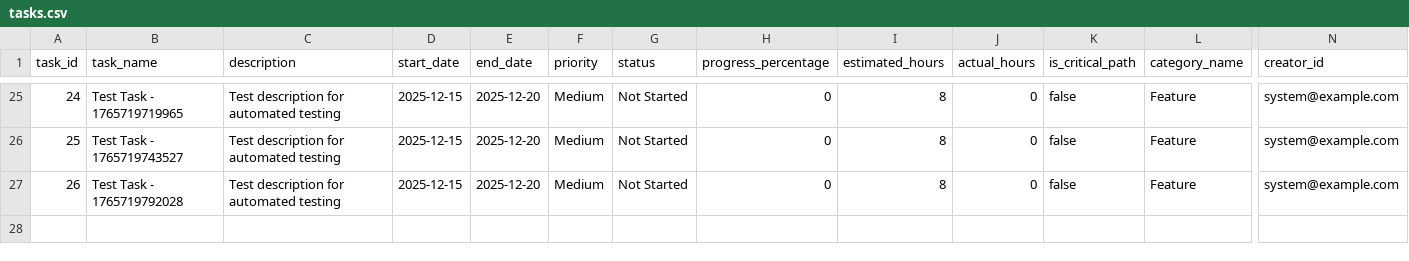
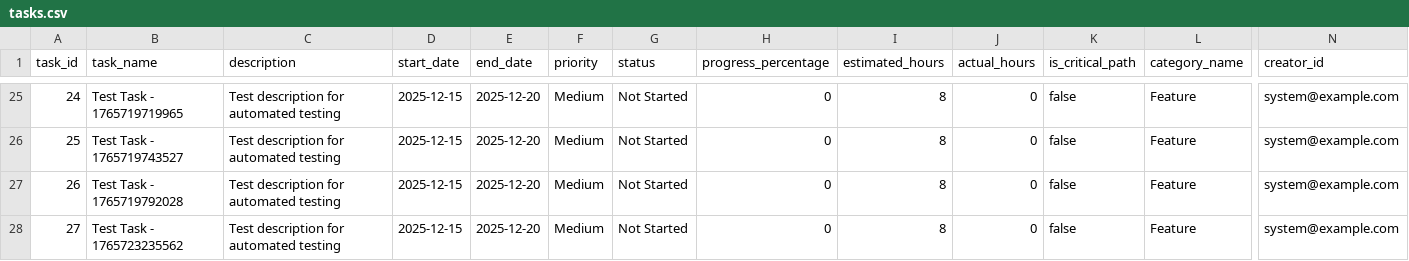
Before and after one commit to NLarchive/github-task-manager, a CSV file: public/tasksDB/github-task-manager/tasks.csv, drawn as a sheet; only a part is shown, gaps mark what is left out; rows hold the shown columns only; the diff names each change by its address in the sheet, - before the commit and + after, or states it on an @@ line.

Commit message:
Update tasks (csv)

```diff
--- a/public/tasksDB/github-task-manager/tasks.csv
+++ b/public/tasksDB/github-task-manager/tasks.csv
+row 28: 27 | Test Task - 1765723235562 | Test description for automated testing | 2025-12-15 | 2025-12-20 | Medium | Not Started | 0 | 8 | 0 | false | Feature | system@example.com
```
